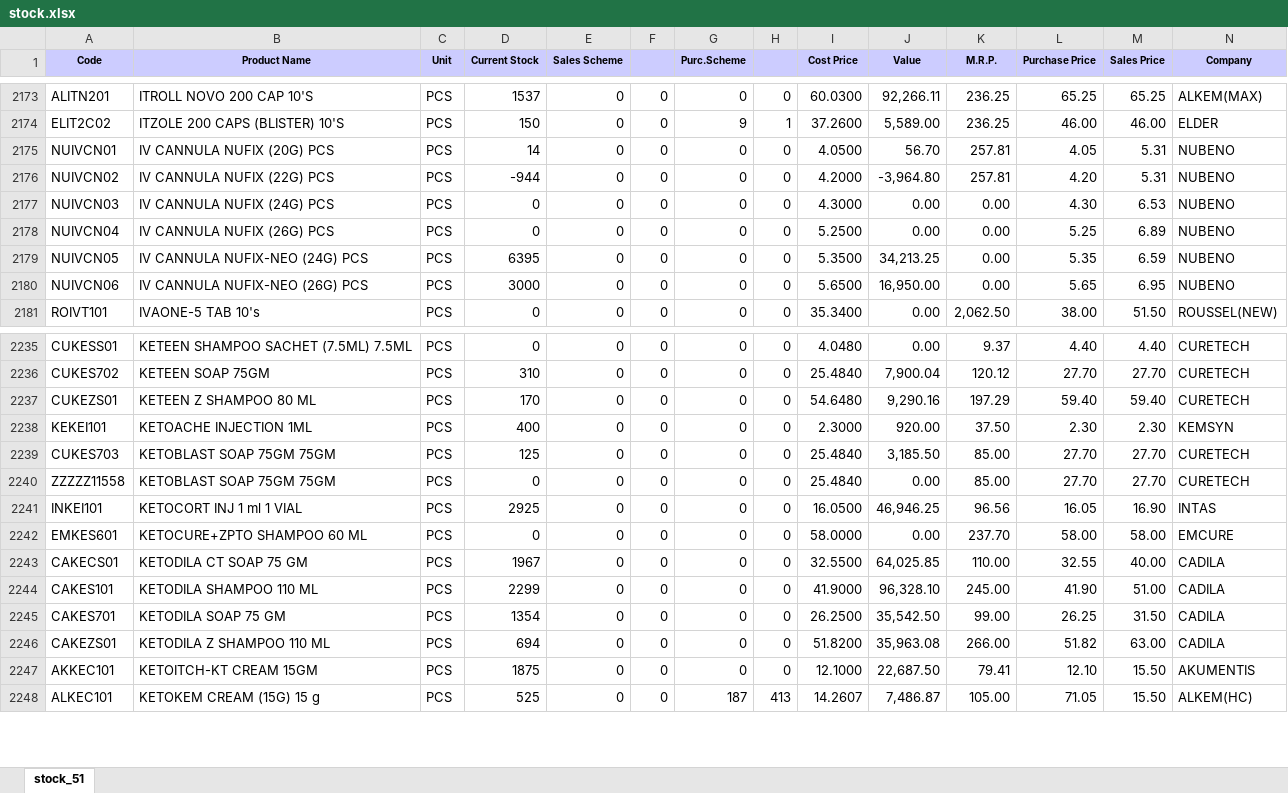
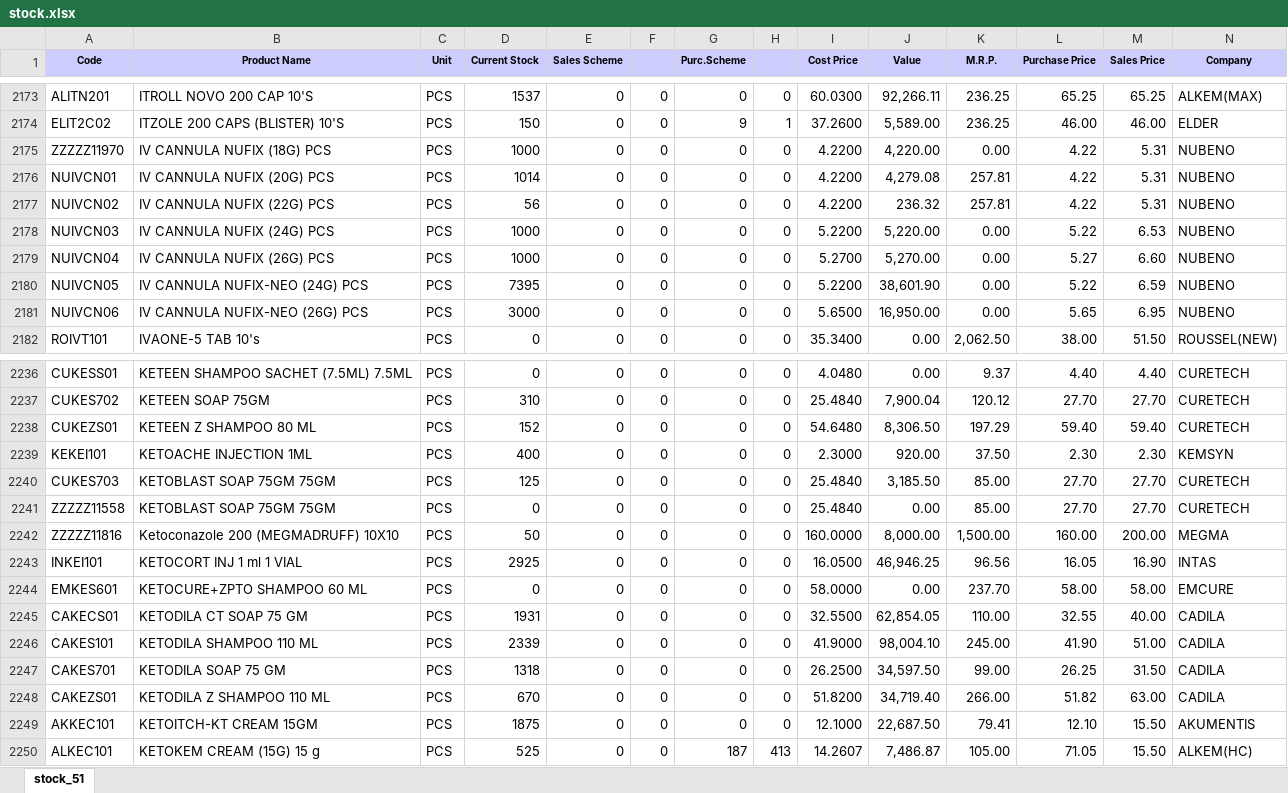
Before and after one commit to ishwarpharma/ishwarone, an Excel workbook: stock.xlsx, sheet stock_51, drawn as a sheet; only a part is shown, gaps mark what is left out; values as stored, in another font and other column widths than the file's, no borders; addresses are those after the commit; rows hold the shown columns only; the diff covers the shown part only; the diff names each change by its address in the sheet, - before the commit and + after, or states it on an @@ line.

```diff
--- a/stock.xlsx (sheet stock_51)
+++ b/stock.xlsx (sheet stock_51)
+row 2175: ZZZZZ11970 | IV CANNULA NUFIX (18G) PCS | PCS | 1000 | 0 | 0 | 0 | 0 | 4.2200 | 4,220.00 | 0.00 | 4.22 | 5.31 | NUBENO
-D2176 (Current Stock): 14
+D2176 (Current Stock): 1014
-I2176 (Cost Price): 4.0500
+I2176 (Cost Price): 4.2200
-J2176 (Value): 56.70
+J2176 (Value): 4,279.08
-L2176 (Purchase Price): 4.05
+L2176 (Purchase Price): 4.22
-D2177 (Current Stock): -944
+D2177 (Current Stock): 56
-I2177 (Cost Price): 4.2000
+I2177 (Cost Price): 4.2200
-J2177 (Value): -3,964.80
+J2177 (Value): 236.32
-L2177 (Purchase Price): 4.20
+L2177 (Purchase Price): 4.22
-D2178:D2179 (Current Stock): 0
+D2178:D2179 (Current Stock): 1000
-I2178 (Cost Price): 4.3000
+I2178 (Cost Price): 5.2200
-J2178 (Value): 0.00
+J2178 (Value): 5,220.00
-L2178 (Purchase Price): 4.30
+L2178 (Purchase Price): 5.22
-I2179 (Cost Price): 5.2500
+I2179 (Cost Price): 5.2700
-J2179 (Value): 0.00
+J2179 (Value): 5,270.00
-L2179 (Purchase Price): 5.25
+L2179 (Purchase Price): 5.27
-M2179 (Sales Price): 6.89
+M2179 (Sales Price): 6.60
-D2180 (Current Stock): 6395
+D2180 (Current Stock): 7395
-I2180 (Cost Price): 5.3500
+I2180 (Cost Price): 5.2200
-J2180 (Value): 34,213.25
+J2180 (Value): 38,601.90
-L2180 (Purchase Price): 5.35
+L2180 (Purchase Price): 5.22
-D2238 (Current Stock): 170
+D2238 (Current Stock): 152
-J2238 (Value): 9,290.16
+J2238 (Value): 8,306.50
+row 2242: ZZZZZ11816 | Ketoconazole 200 (MEGMADRUFF) 10X10 | PCS | 50 | 0 | 0 | 0 | 0 | 160.0000 | 8,000.00 | 1,500.00 | 160.00 | 200.00 | MEGMA
-D2245 (Current Stock): 1967
+D2245 (Current Stock): 1931
-J2245 (Value): 64,025.85
+J2245 (Value): 62,854.05
-D2246 (Current Stock): 2299
+D2246 (Current Stock): 2339
-J2246 (Value): 96,328.10
+J2246 (Value): 98,004.10
-D2247 (Current Stock): 1354
+D2247 (Current Stock): 1318
-J2247 (Value): 35,542.50
+J2247 (Value): 34,597.50
-D2248 (Current Stock): 694
+D2248 (Current Stock): 670
-J2248 (Value): 35,963.08
+J2248 (Value): 34,719.40
```
Also changed, not shown: 1 added row, 2 removed rows, 1 moved row and 1048 edited cells elsewhere in this sheet.
